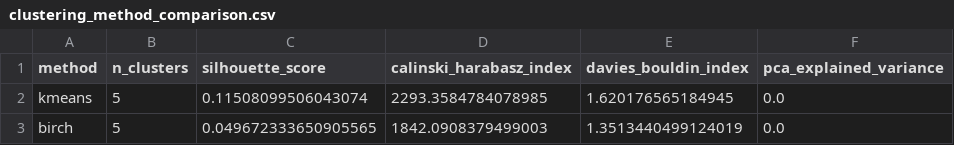
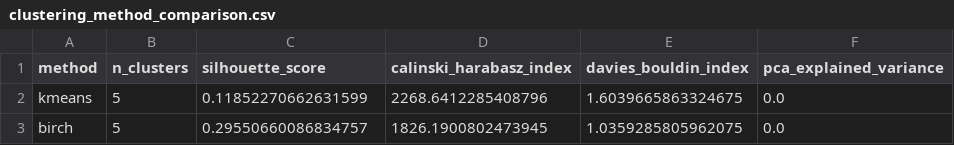
Before and after one commit to Prago2001/chess-insights, a CSV file: models/clustering_method_comparison.csv, drawn as a sheet.

```diff
--- a/models/clustering_method_comparison.csv
+++ b/models/clustering_method_comparison.csv
@@ -1,3 +1,3 @@
 method,n_clusters,silhouette_score,calinski_harabasz_index,davies_bouldin_index,pca_explained_variance
-kmeans,5,0.11508099506043074,2293.3584784078985,1.620176565184945,0.0
-birch,5,0.049672333650905565,1842.0908379499003,1.3513440499124019,0.0
+kmeans,5,0.11852270662631599,2268.6412285408796,1.6039665863324675,0.0
+birch,5,0.29550660086834757,1826.1900802473945,1.0359285805962075,0.0
```
Also changed, not shown: models/player_clustering_statistics.csv, models/skill_classifier_ensemble_soft_feature_importance.csv, 21 other files.
